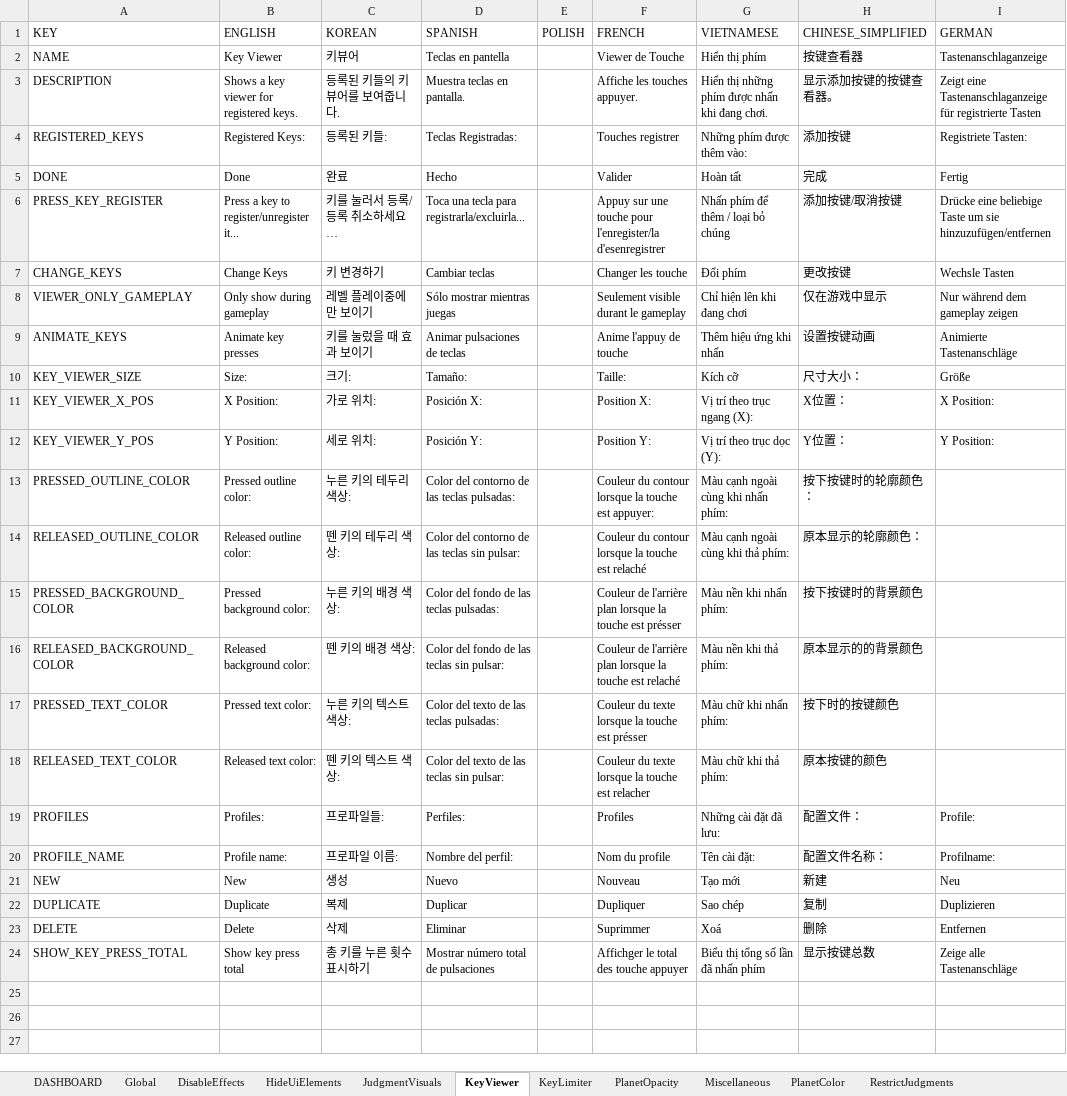
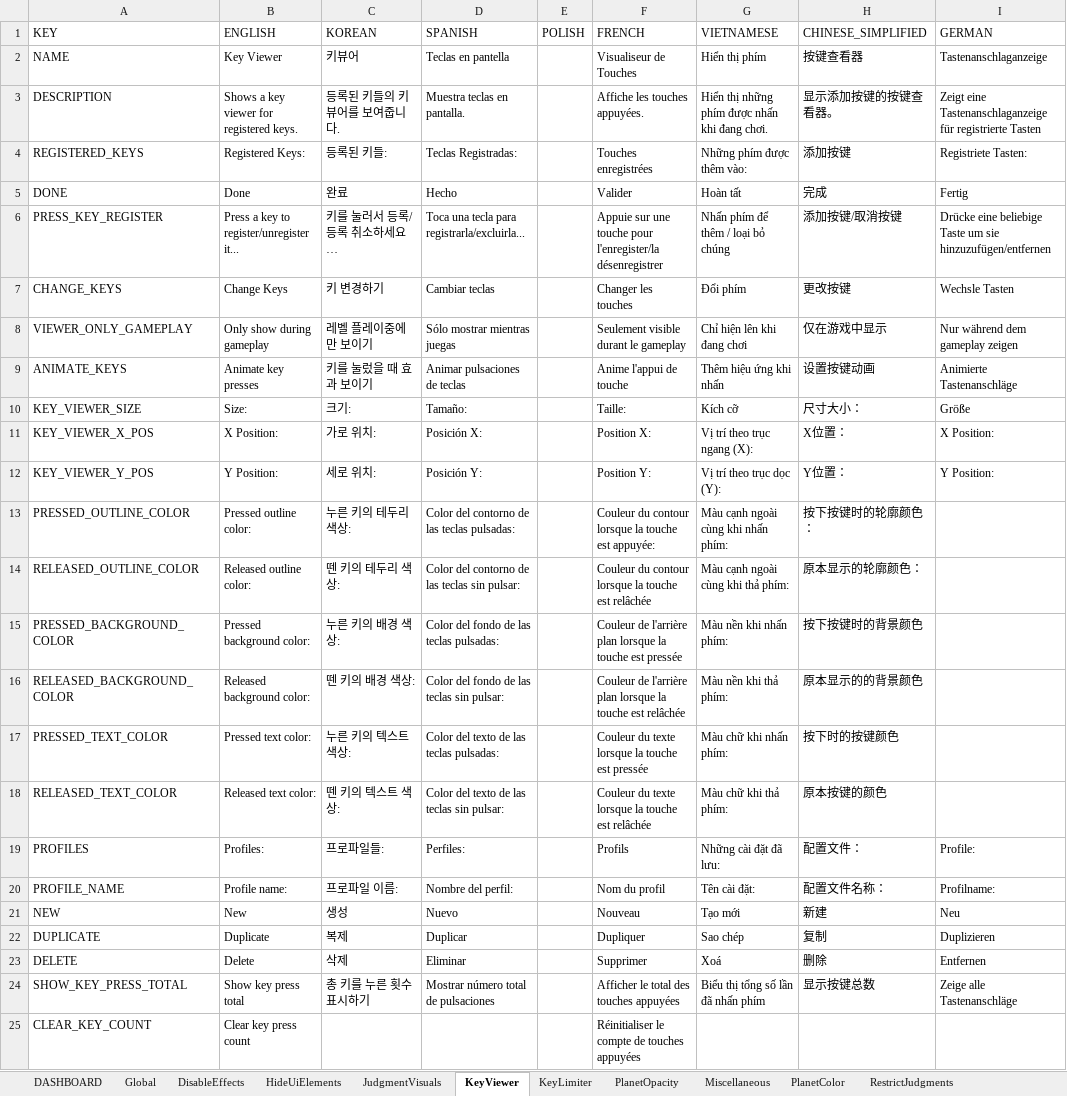
Before and after one commit to PizzaLovers007/AdofaiTweaks, an Excel workbook: AdofaiTweaks.Generator/translations.xlsx, sheet KeyViewer, drawn as a sheet; values as stored, in another font and other column widths than the file's, no borders; the diff names each change by its address in the sheet, - before the commit and + after, or states it on an @@ line.

Commit message:
Key Count Reset Button + French Translation Fix
Credits to Gamer97 for helping me fixing the french translation

```diff
--- a/AdofaiTweaks.Generator/translations.xlsx (sheet KeyViewer)
+++ b/AdofaiTweaks.Generator/translations.xlsx (sheet KeyViewer)
-F2 (FRENCH): Viewer de Touche
+F2 (FRENCH): Visualiseur de Touches
-F3 (FRENCH): Affiche les touches appuyer.
+F3 (FRENCH): Affiche les touches appuyées.
-F4 (FRENCH): Touches registrer
+F4 (FRENCH): Touches enregistrées
-F6 (FRENCH): Appuy sur une touche pour l'enregister/la d'esenregistrer
+F6 (FRENCH): Appuie sur une touche pour l'enregister/la désenregistrer
-F7 (FRENCH): Changer les touche
+F7 (FRENCH): Changer les touches
-F9 (FRENCH): Anime l'appuy de touche
+F9 (FRENCH): Anime l'appui de touche
-F13 (FRENCH): …touche est appuyer:
+F13 (FRENCH): …touche est appuyée:
-F14 (FRENCH): …touche est relaché
+F14 (FRENCH): …touche est relâchée
-F15 (FRENCH): …touche est présser
+F15 (FRENCH): …touche est pressée
-F16 (FRENCH): …touche est relaché
+F16 (FRENCH): …touche est relâchée
-F17 (FRENCH): …touche est présser
+F17 (FRENCH): …touche est pressée
-F18 (FRENCH): …touche est relacher
+F18 (FRENCH): …touche est relâchée
-F19 (FRENCH): Profiles
+F19 (FRENCH): Profils
-F20 (FRENCH): Nom du profile
+F20 (FRENCH): Nom du profil
-F23 (FRENCH): Suprimmer
+F23 (FRENCH): Supprimer
-F24 (FRENCH): Affichger le total des touche appuyer
+F24 (FRENCH): Afficher le total des touches appuyées
+row 25: CLEAR_KEY_COUNT | Clear key press count |  |  |  | Réinitialiser le compte de touches appuyées
```
Also changed, not shown: sheet RestrictJudgments, sheet HideUiElements, sheet KeyLimiter, sheet DisableEffects, sheet Miscellaneous, sheet JudgmentVisuals, 2 more sheets, 2 other files.
